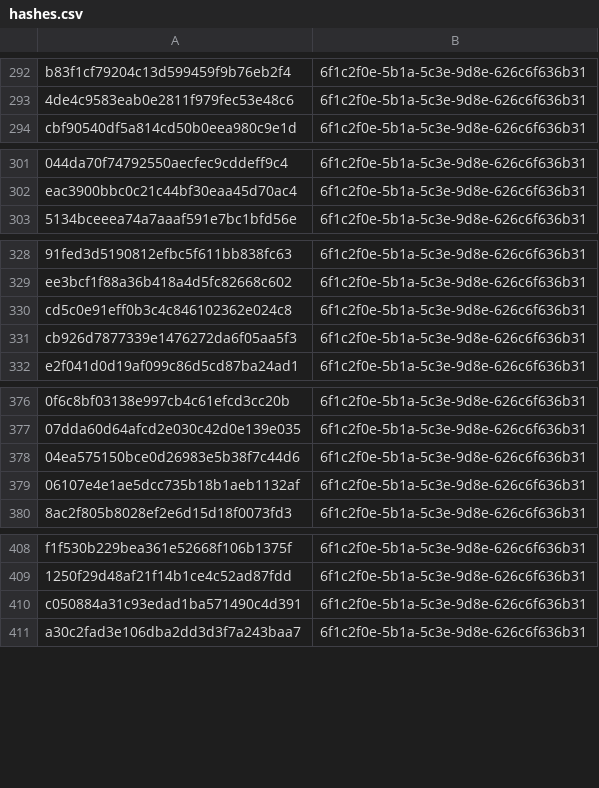
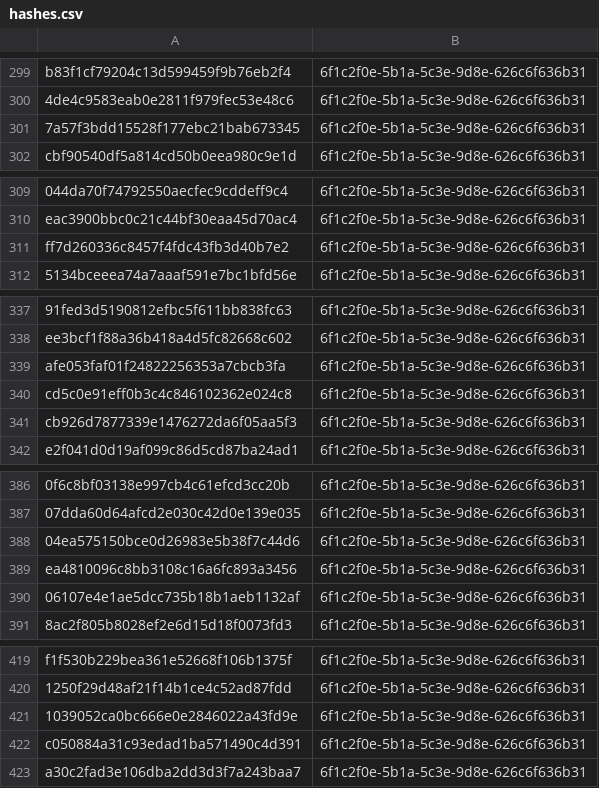
Before and after one commit to kotivahdit/blocklist, a CSV file: misp/hashes.csv, drawn as a sheet; only a part is shown, gaps mark what is left out; the diff covers the shown part only; the diff names each change by its address in the sheet, - before the commit and + after, or states it on an @@ line.

```diff
--- a/misp/hashes.csv
+++ b/misp/hashes.csv
+row 301: 7a57f3bdd15528f177ebc21bab673345 | 6f1c2f0e-5b1a-5c3e-9d8e-626c6f636b31
+row 311: ff7d260336c8457f4fdc43fb3d40b7e2 | 6f1c2f0e-5b1a-5c3e-9d8e-626c6f636b31
+row 339: afe053faf01f24822256353a7cbcb3fa | 6f1c2f0e-5b1a-5c3e-9d8e-626c6f636b31
+row 389: ea4810096c8bb3108c16a6fc893a3456 | 6f1c2f0e-5b1a-5c3e-9d8e-626c6f636b31
+row 421: 1039052ca0bc666e0e2846022a43fd9e | 6f1c2f0e-5b1a-5c3e-9d8e-626c6f636b31
```
Also changed, not shown: 24 added rows elsewhere in this file, ipv4-all-7d.csv, 9 other files.
